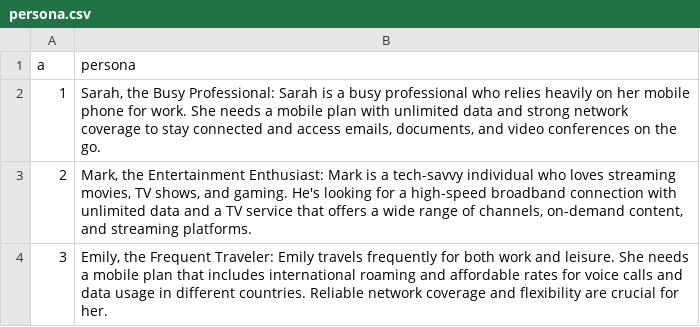
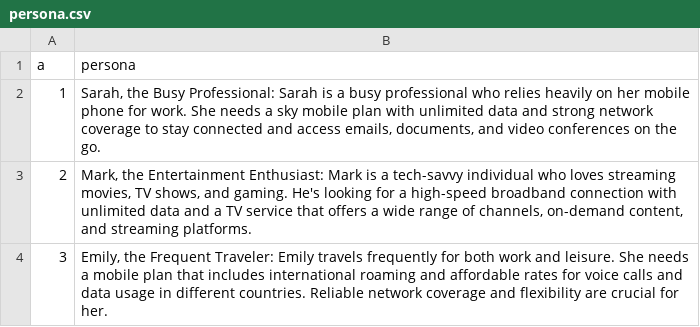
Before and after one commit to majumdarSammya/userPersona, a CSV file: data/persona.csv, drawn as a sheet; only a part is shown.

Commit message:
added more personas

```diff
--- a/data/persona.csv
+++ b/data/persona.csv
@@ -1,3 +1,3 @@
 a,persona
-1,"Sarah, the Busy Professional: Sarah is a busy professional who relies heavily on her mobile phone for work. She needs a mobile plan with unlimited data and strong network coverage to stay connected and access emails, documents, and video conferences on the go."
+1,"Sarah, the Busy Professional: Sarah is a busy professional who relies heavily on her mobile phone for work. She needs a sky mobile plan with unlimited data and strong network coverage to stay connected and access emails, documents, and video conferences on the go."
 2,"Mark, the Entertainment Enthusiast: Mark is a tech-savvy individual who loves streaming movies, TV shows, and gaming. He's looking for a high-speed broadband connection with unlimited data and a TV service that offers a wide range of channels, on-demand content, and streaming platforms."
```
Also changed, not shown: 1 other file.
